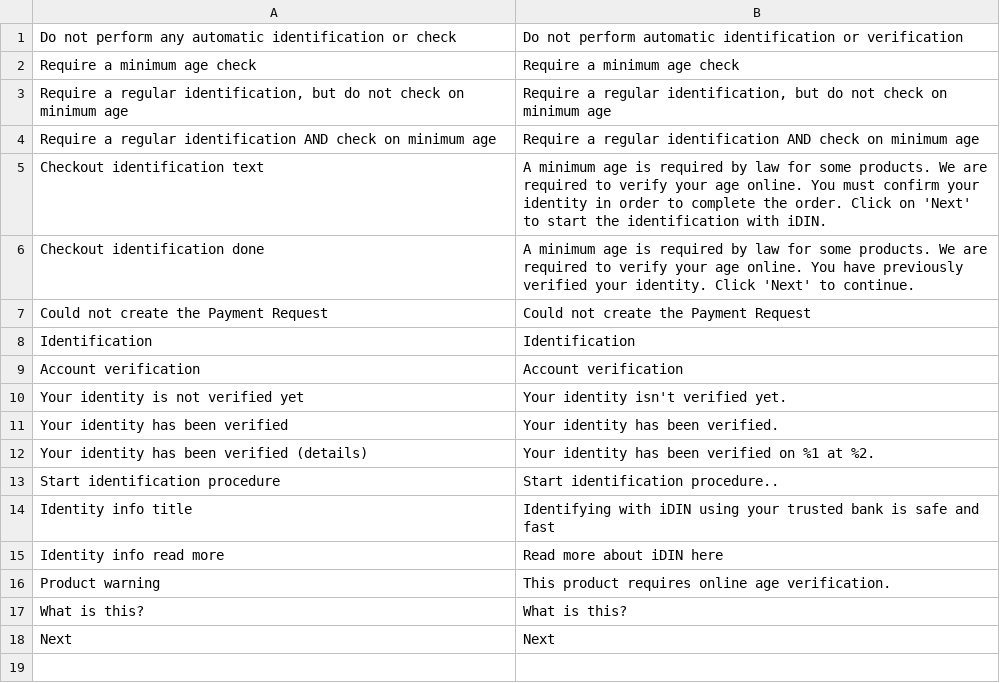
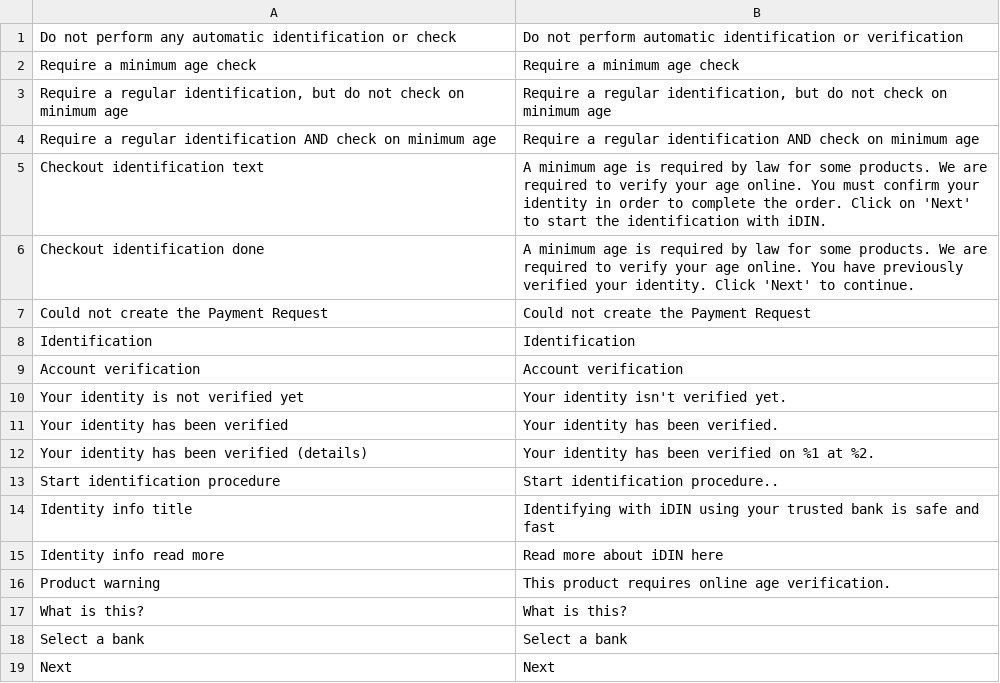
Before and after one commit to bluem-development/bluem-magento, a CSV file: i18n/en_US.csv, drawn as a sheet; the diff names each change by its address in the sheet, - before the commit and + after, or states it on an @@ line.

```diff
--- a/i18n/en_US.csv
+++ b/i18n/en_US.csv
+row 18: Select a bank | Select a bank
```
Also changed, not shown: i18n/nl_NL.csv, 6 other files.
